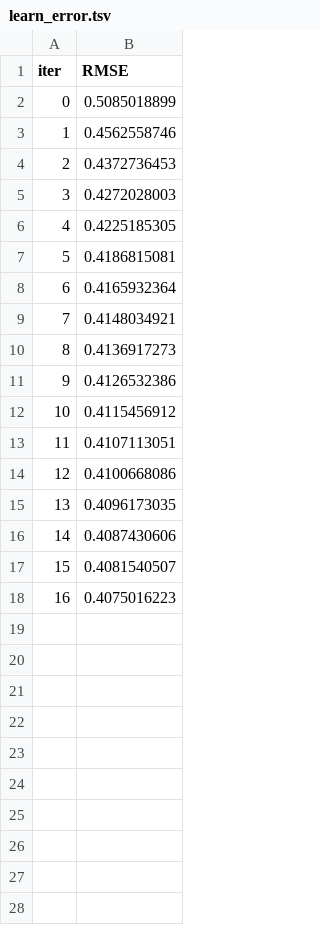
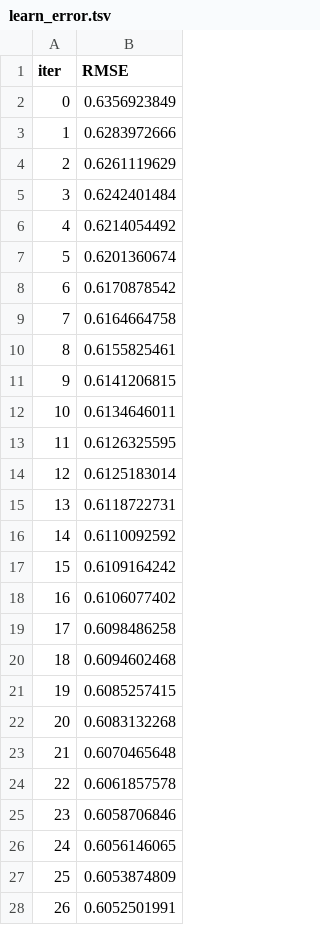
Before and after one commit to MohamedAdel022/Airbnb_data_Project, a TSV file: catboost_info/learn_error.tsv, drawn as a sheet; only a part is shown; the diff covers the shown part only.

Commit message:
Update time_left.tsv and learn_error.tsv with new iteration data

```diff
--- a/catboost_info/learn_error.tsv
+++ b/catboost_info/learn_error.tsv
@@ -1,18 +1,28 @@
 iter	RMSE
-0	0.5085018899
-1	0.4562558746
-2	0.4372736453
-3	0.4272028003
-4	0.4225185305
-5	0.4186815081
-6	0.4165932364
-7	0.4148034921
-8	0.4136917273
-9	0.4126532386
-10	0.4115456912
-11	0.4107113051
-12	0.4100668086
-13	0.4096173035
-14	0.4087430606
-15	0.4081540507
-16	0.4075016223
+0	0.6356923849
+1	0.6283972666
+2	0.6261119629
+3	0.6242401484
+4	0.6214054492
+5	0.6201360674
+6	0.6170878542
+7	0.6164664758
+8	0.6155825461
+9	0.6141206815
+10	0.6134646011
+11	0.6126325595
+12	0.6125183014
+13	0.6118722731
+14	0.6110092592
+15	0.6109164242
+16	0.6106077402
+17	0.6098486258
+18	0.6094602468
+19	0.6085257415
+20	0.6083132268
+21	0.6070465648
+22	0.6061857578
+23	0.6058706846
+24	0.6056146065
+25	0.6053874809
+26	0.6052501991
```
Also changed, not shown: 73 added rows elsewhere in this file, 4 other files.
